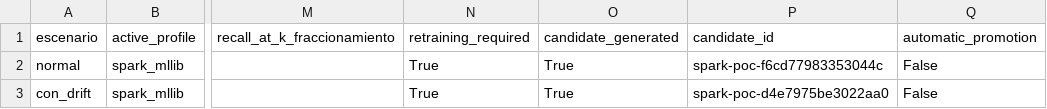
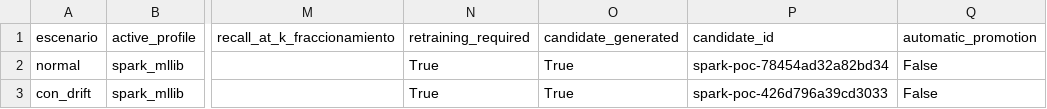
Before and after one commit to NoeCalle/cgr-analisis-datos, a CSV file: outputs/log_reentrenamiento_champion.csv, drawn as a sheet; only a part is shown, gaps mark what is left out; the diff names each change by its address in the sheet, - before the commit and + after, or states it on an @@ line.

```diff
--- a/outputs/log_reentrenamiento_champion.csv
+++ b/outputs/log_reentrenamiento_champion.csv
-P2 (candidate_id): spark-poc-f6cd77983353044c
+P2 (candidate_id): spark-poc-78454ad32a82bd34
-P3 (candidate_id): spark-poc-d4e7975be3022aa0
+P3 (candidate_id): spark-poc-426d796a39cd3033
```
Also changed, not shown: lakehouse/oro/ranking_riesgo_fraccionamiento.csv, lakehouse/oro/ranking_riesgo_fraccionamiento_spark.csv, 20 other files.
